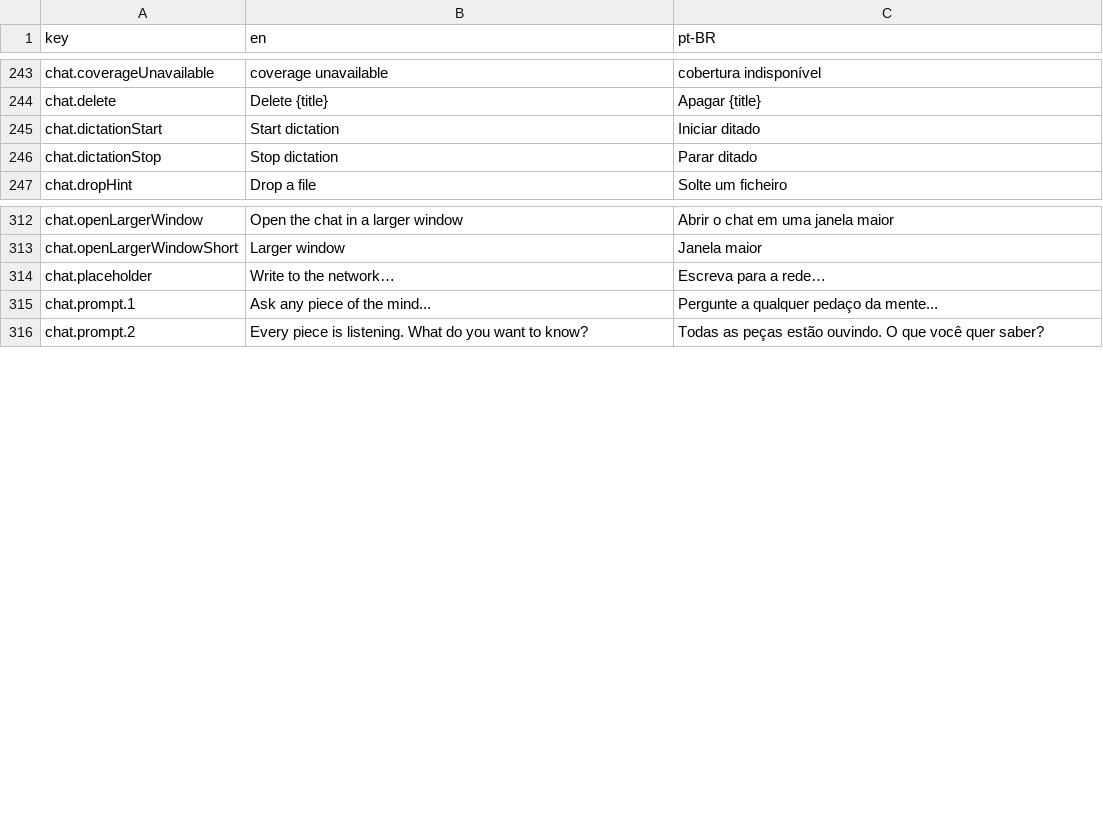
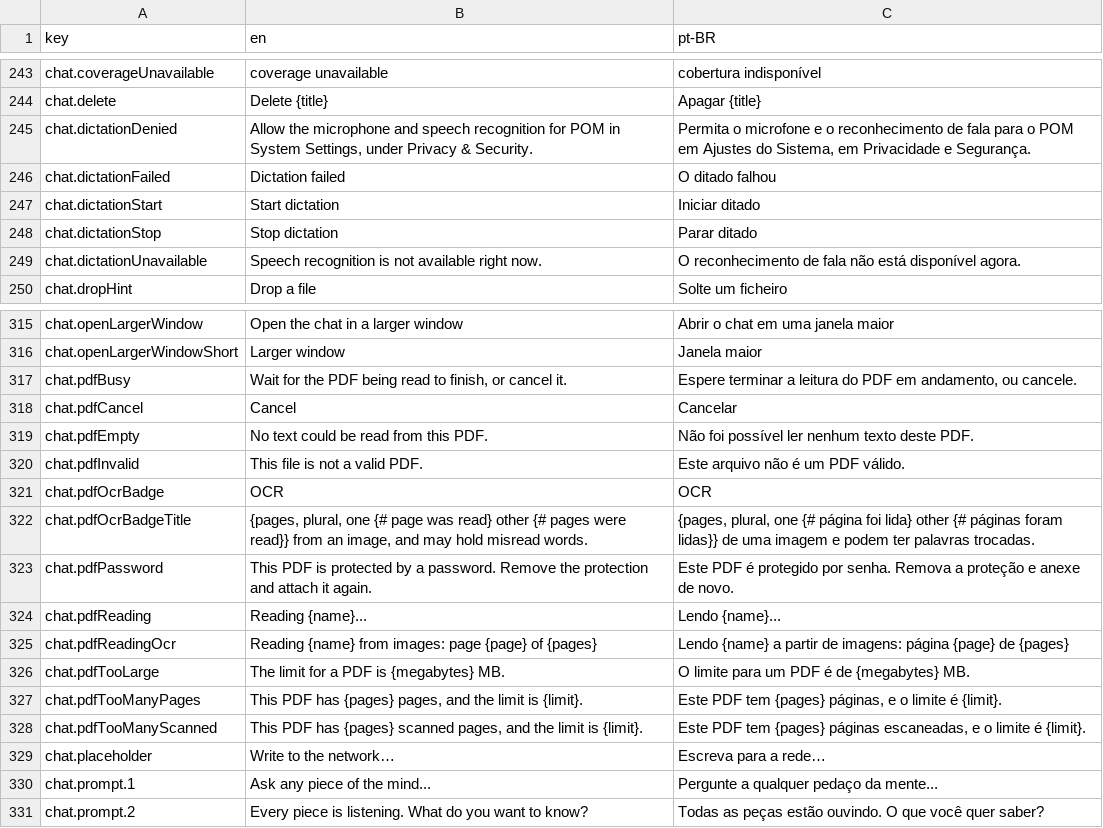
Before and after one commit to pieceofmindcloud/pom, a CSV file: apps/frontend/src/i18n/messages.csv, drawn as a sheet; only a part is shown, gaps mark what is left out.

```diff
--- a/apps/frontend/src/i18n/messages.csv
+++ b/apps/frontend/src/i18n/messages.csv
@@ -244,4 +244,7 @@ chat.coverageUnavailable,coverage unavailable,cobertura indisponível
 chat.delete,Delete {title},Apagar {title}
+chat.dictationDenied,"Allow the microphone and speech recognition for POM in System Settings, under Privacy & Security.","Permita o microfone e o reconhecimento de fala para o POM em Ajustes do Sistema, em Privacidade e Segurança."
+chat.dictationFailed,Dictation failed,O ditado falhou
 chat.dictationStart,Start dictation,Iniciar ditado
 chat.dictationStop,Stop dictation,Parar ditado
+chat.dictationUnavailable,Speech recognition is not available right now.,O reconhecimento de fala não está disponível agora.
 chat.dropHint,Drop a file,Solte um ficheiro
@@ -313,2 +316,14 @@ chat.openLargerWindow,Open the chat in a larger window,Abrir o chat em uma janel
 chat.openLargerWindowShort,Larger window,Janela maior
+chat.pdfBusy,"Wait for the PDF being read to finish, or cancel it.","Espere terminar a leitura do PDF em andamento, ou cancele."
+chat.pdfCancel,Cancel,Cancelar
+chat.pdfEmpty,No text could be read from this PDF.,Não foi possível ler nenhum texto deste PDF.
+chat.pdfInvalid,This file is not a valid PDF.,Este arquivo não é um PDF válido.
+chat.pdfOcrBadge,OCR,OCR
+chat.pdfOcrBadgeTitle,"{pages, plural, one {# page was read} other {# pages were read}} from an image, and may hold misread words.","{pages, plural, one {# página foi lida} other {# páginas foram lidas}} de uma imagem e podem ter palavras trocadas."
+chat.pdfPassword,This PDF is protected by a password. Remove the protection and attach it again.,Este PDF é protegido por senha. Remova a proteção e anexe de novo.
+chat.pdfReading,Reading {name}...,Lendo {name}...
+chat.pdfReadingOcr,Reading {name} from images: page {page} of {pages},Lendo {name} a partir de imagens: página {page} de {pages}
+chat.pdfTooLarge,The limit for a PDF is {megabytes} MB.,O limite para um PDF é de {megabytes} MB.
+chat.pdfTooManyPages,"This PDF has {pages} pages, and the limit is {limit}.","Este PDF tem {pages} páginas, e o limite é {limit}."
+chat.pdfTooManyScanned,"This PDF has {pages} scanned pages, and the limit is {limit}.","Este PDF tem {pages} páginas escaneadas, e o limite é {limit}."
 chat.placeholder,Write to the network…,Escreva para a rede…
```
Also changed, not shown: 26 other files.
